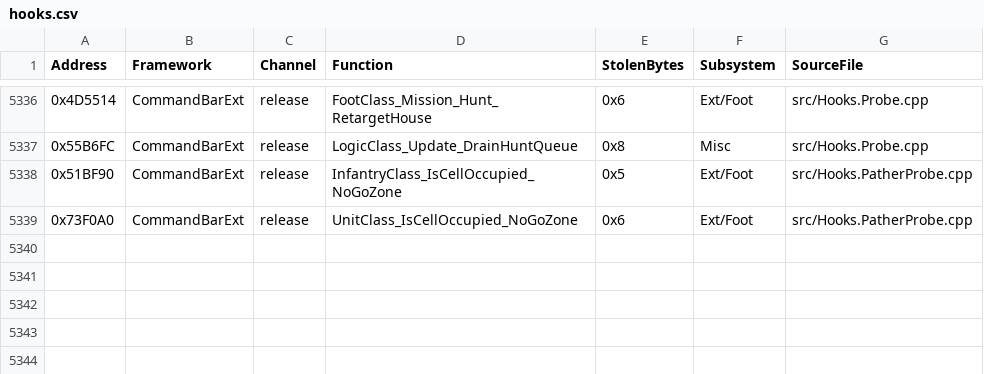
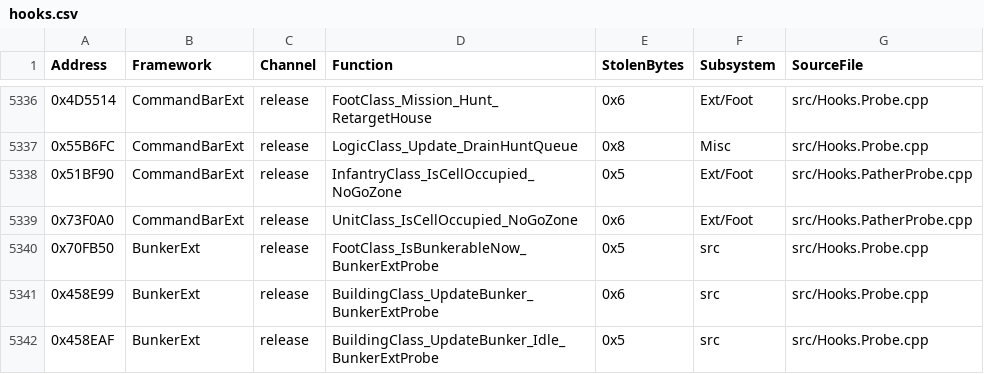
Before and after one commit to SethGekco/YR-Hook-Encyclopedia, a CSV file: registry/hooks.csv, drawn as a sheet; only a part is shown, gaps mark what is left out.

```diff
--- a/registry/hooks.csv
+++ b/registry/hooks.csv
@@ -5339 +5339,4 @@ Address,Framework,Channel,Function,StolenBytes,Subsystem,SourceFile
 0x73F0A0,CommandBarExt,release,UnitClass_IsCellOccupied_NoGoZone,0x6,Ext/Foot,src/Hooks.PatherProbe.cpp
+0x70FB50,BunkerExt,release,FootClass_IsBunkerableNow_BunkerExtProbe,0x5,src,src/Hooks.Probe.cpp
+0x458E99,BunkerExt,release,BuildingClass_UpdateBunker_BunkerExtProbe,0x6,src,src/Hooks.Probe.cpp
+0x458EAF,BunkerExt,release,BuildingClass_UpdateBunker_Idle_BunkerExtProbe,0x5,src,src/Hooks.Probe.cpp
```
